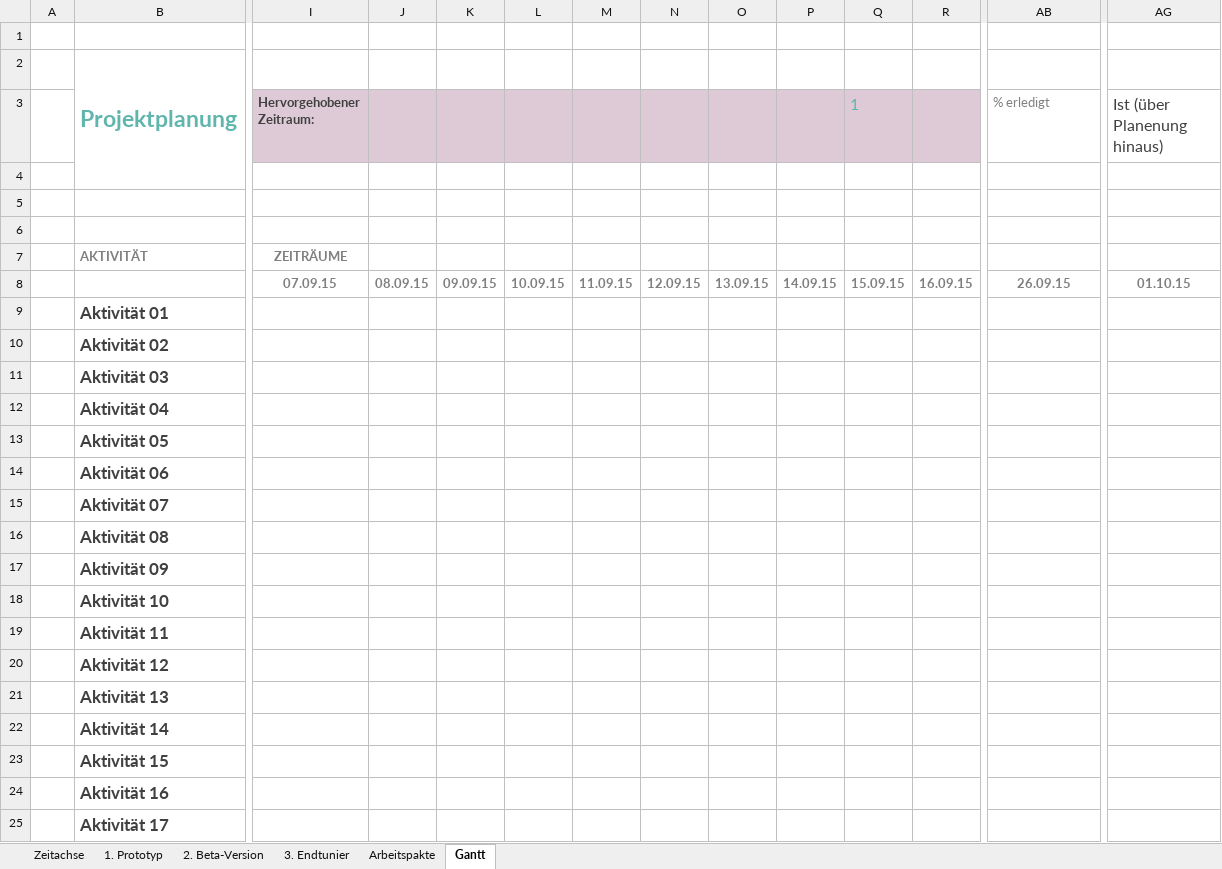
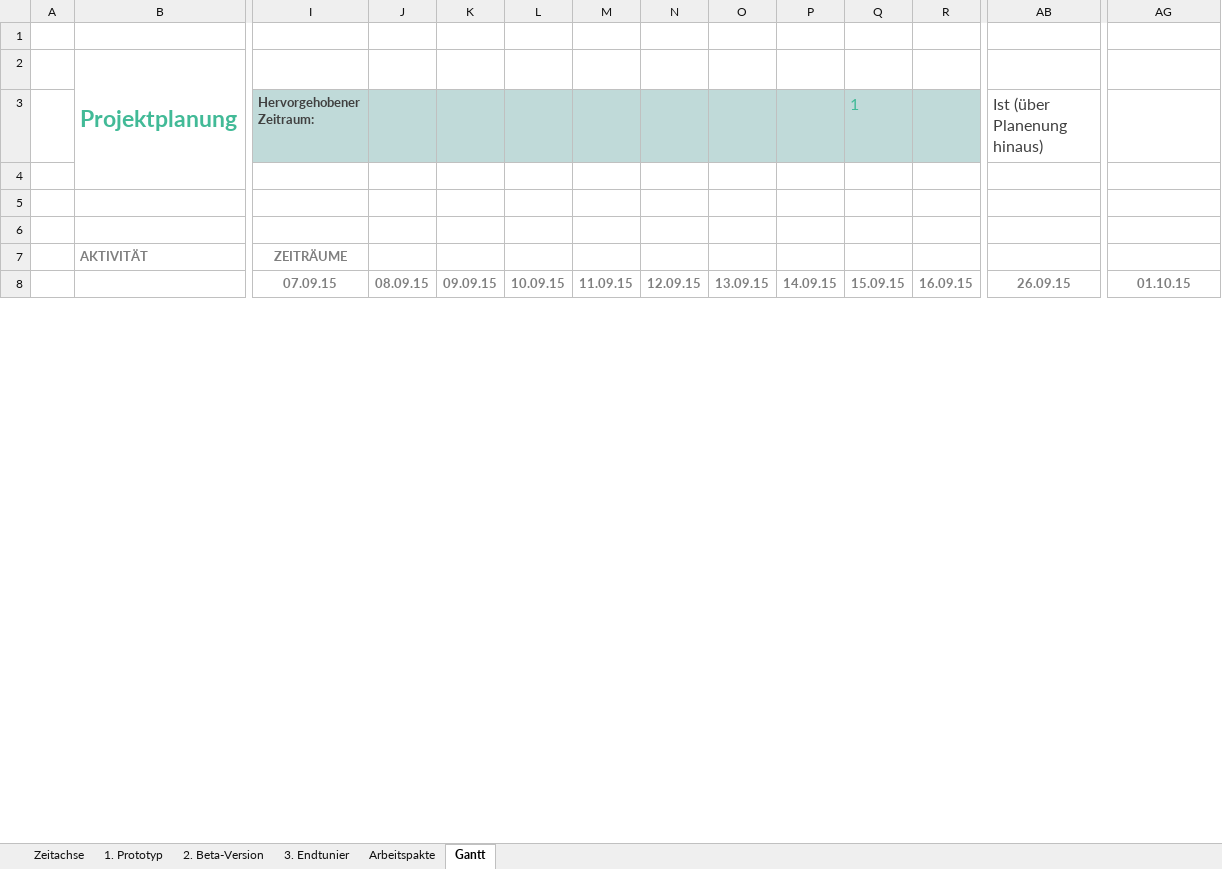
Before and after one commit to AlexanderKern/4Gewinnt, an Excel workbook: Assets/Projektplan .xlsx, sheet Gantt, drawn as a sheet; only a part is shown, gaps mark what is left out; values as stored, in another font and other column widths than the file's, no borders; charts and pictures and conditional formats not drawn; removed rows and columns are numbered as before the commit, all else as after; rows hold the shown columns only; the diff covers the shown part only; the diff names each change by its address in the sheet, - before the commit and + after, or states it on an @@ line.

Commit message:
Update Projektplan

```diff
--- a/Assets/Projektplan .xlsx (sheet Gantt)
+++ b/Assets/Projektplan .xlsx (sheet Gantt)
-B2 text colour: #60B6AC
+B2 text colour: #42BA97
-I3:R3 fill: #DECAD6
+I3:R3 fill: #C0DAD9
-Q3 text colour: #60B6AC
+Q3 text colour: #42BA97
-AB3: % erledigt
+AB3: Ist (über Planenung hinaus)
-AB3 text colour: #7F7F7F
+AB3 text colour: #404040, text size: larger
-AG3: Ist (über Planenung hinaus)
+AG3: (empty)
-row 9:  | Aktivität 01
-row 10:  | Aktivität 02
-row 11:  | Aktivität 03
-row 12:  | Aktivität 04
-row 13:  | Aktivität 05
-row 14:  | Aktivität 06
-row 15:  | Aktivität 07
-row 16:  | Aktivität 08
-row 17:  | Aktivität 09
-row 18:  | Aktivität 10
-row 19:  | Aktivität 11
-row 20:  | Aktivität 12
-row 21:  | Aktivität 13
-row 22:  | Aktivität 14
-row 23:  | Aktivität 15
-row 24:  | Aktivität 16
-row 25:  | Aktivität 17
```
Also changed, not shown: 13 added rows, 9 removed rows and cell formats elsewhere in this sheet, sheet Arbeitspakte, sheet Zeitachse, charts or pictures, 1 other file.
